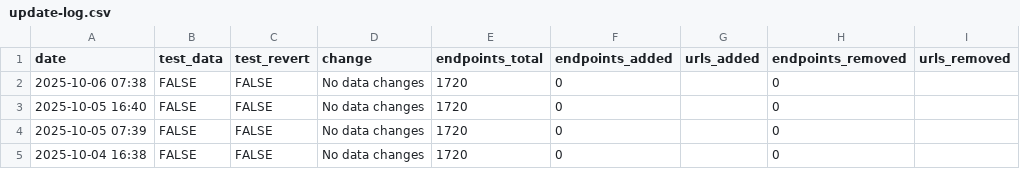
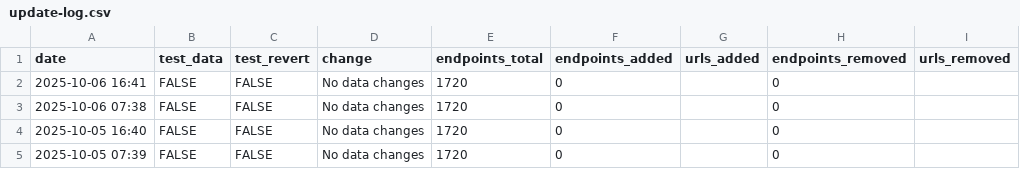
Before and after one commit to andrewallenbruce/census-api-datasets, a CSV file: data/update-log.csv, drawn as a sheet; only a part is shown; the shorter side is filled out with more unchanged rows; the diff names each change by its address in the sheet, - before the commit and + after, or states it on an @@ line.

```diff
--- a/data/update-log.csv
+++ b/data/update-log.csv
+row 2: 2025-10-06 16:41 | FALSE | FALSE | No data changes | 1720 | 0 |  | 0
```
Also changed, not shown: 1 other file.
